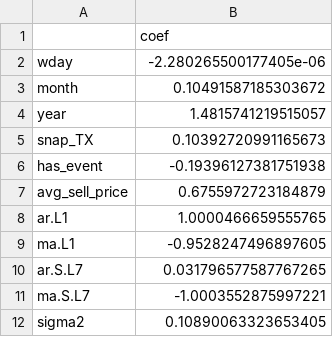
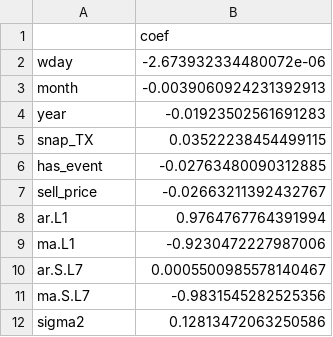
Before and after one commit to rinrin10255-blip/AFCS-Sales-Time-Series-Forecasting, a CSV file: forecasts/sarimax_params.csv, drawn as a sheet.

```diff
--- a/forecasts/sarimax_params.csv
+++ b/forecasts/sarimax_params.csv
@@ -1,12 +1,12 @@
 ,coef
-wday,-2.280265500177405e-06
-month,0.10491587185303672
-year,1.4815741219515057
-snap_TX,0.10392720991165673
-has_event,-0.19396127381751938
-avg_sell_price,0.6755972723184879
-ar.L1,1.0000466659555765
-ma.L1,-0.9528247496897605
-ar.S.L7,0.031796577587767265
-ma.S.L7,-1.0003552875997221
-sigma2,0.10890063323653405
+wday,-2.673932334480072e-06
+month,-0.0039060924231392913
+year,-0.01923502561691283
+snap_TX,0.03522238454499115
+has_event,-0.02763480090312885
+sell_price,-0.02663211392432767
+ar.L1,0.9764767764391994
+ma.L1,-0.9230472227987006
+ar.S.L7,0.0005500985578140467
+ma.S.L7,-0.9831545282525356
+sigma2,0.12813472063250586
```
Also changed, not shown: 28 other files.
